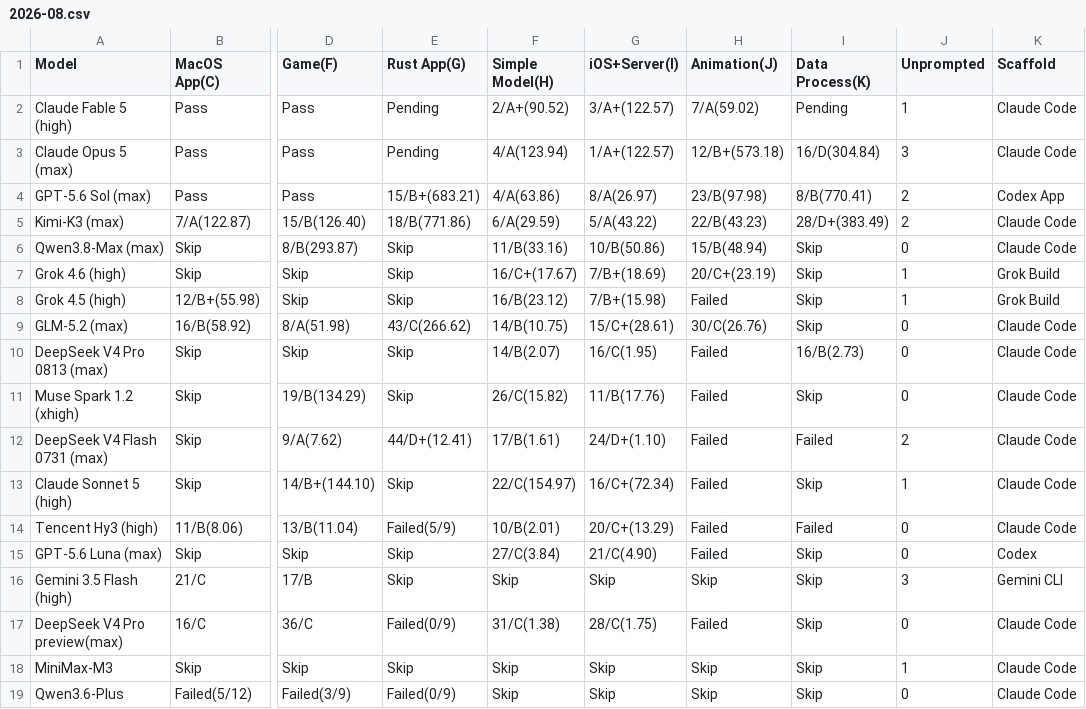
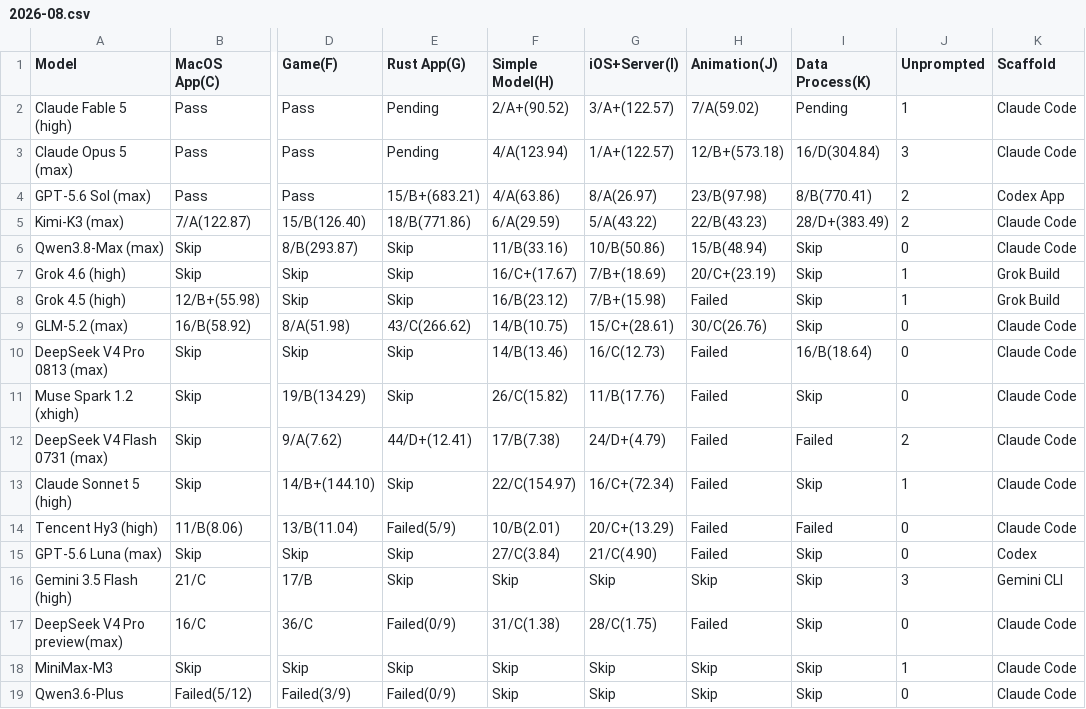
Before and after one commit to llm2014/llm_benchmark, a CSV file: docs/data/code_v3/2026-08.csv, drawn as a sheet; only a part is shown, gaps mark what is left out; the diff names each change by its address in the sheet, - before the commit and + after, or states it on an @@ line.

Commit message:
update deepseek api price

```diff
--- a/docs/data/code_v3/2026-08.csv
+++ b/docs/data/code_v3/2026-08.csv
-F10 (Simple Model(H)): 14/B(2.07)
+F10 (Simple Model(H)): 14/B(13.46)
-G10 (iOS+Server(I)): 16/C(1.95)
+G10 (iOS+Server(I)): 16/C(12.73)
-I10 (Data Process(K)): 16/B(2.73)
+I10 (Data Process(K)): 16/B(18.64)
-F12 (Simple Model(H)): 17/B(1.61)
+F12 (Simple Model(H)): 17/B(7.38)
-G12 (iOS+Server(I)): 24/D+(1.10)
+G12 (iOS+Server(I)): 24/D+(4.79)
```
